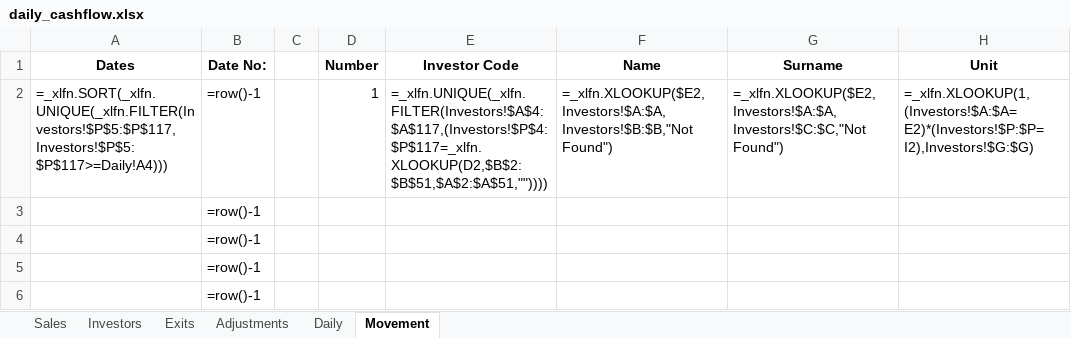
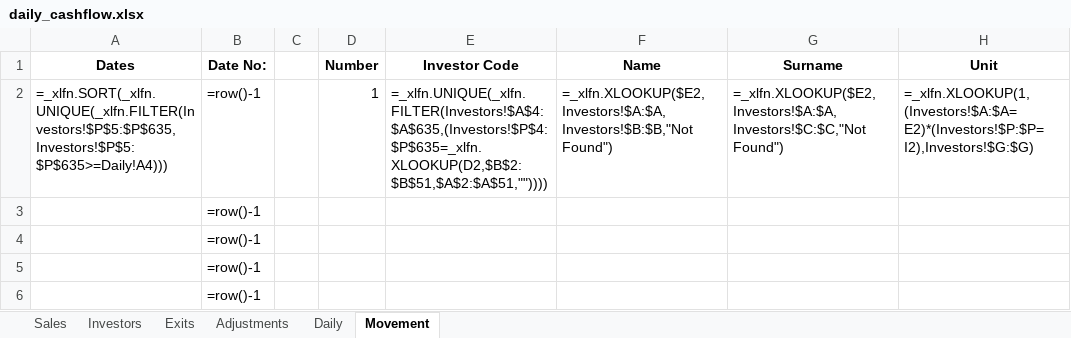
Before and after one commit to WayneBruton/fastapi-python, an Excel workbook: cashflow_p&l_files/daily_cashflow.xlsx, sheet Movement, drawn as a sheet; only a part is shown; values as stored, in another font and other column widths than the file's, no borders; formulas without a stored value are shown as written; the diff names each change by its address in the sheet, - before the commit and + after, or states it on an @@ line.

```diff
--- a/cashflow_p&l_files/daily_cashflow.xlsx (sheet Movement)
+++ b/cashflow_p&l_files/daily_cashflow.xlsx (sheet Movement)
-A2 (Dates): =_xlfn.SORT(_xlfn.UNIQUE(_xlfn.FILTER(Investors!$P$5:$P$117,Investors!$P$5:$P$117>=Daily!A4)))
+A2 (Dates): =_xlfn.SORT(_xlfn.UNIQUE(_xlfn.FILTER(Investors!$P$5:$P$635,Investors!$P$5:$P$635>=Daily!A4)))
-E2 (Investor Code): =_xlfn.UNIQUE(_xlfn.FILTER(Investors!$A$4:$A$117,(Investors!$P$4:$P$117=_xlfn.XLOOKUP(D2,$B$2:$B$51,$A$2:$A$51,""))))
+E2 (Investor Code): =_xlfn.UNIQUE(_xlfn.FILTER(Investors!$A$4:$A$635,(Investors!$P$4:$P$635=_xlfn.XLOOKUP(D2,$B$2:$B$51,$A$2:$A$51,""))))
```
Also changed, not shown: sheet Investors, sheet Exits, sheet Sales, sales_leads.xlsx, 5 other files.
